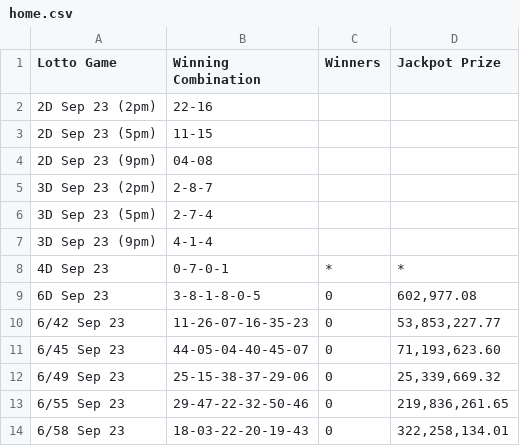
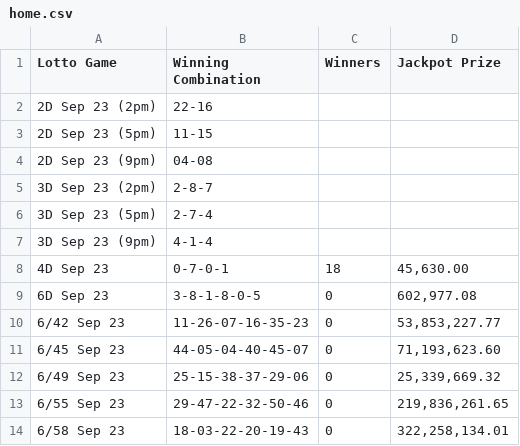
Before and after one commit to swertres/swertres.github.io, a CSV file: data/home.csv, drawn as a sheet.

```diff
--- a/data/home.csv
+++ b/data/home.csv
@@ -7,3 +7,3 @@ Lotto Game,Winning Combination,Winners,Jackpot Prize
 3D Sep 23 (9pm),4-1-4,,
-4D Sep 23,0-7-0-1,*,*
+4D Sep 23,0-7-0-1,18,"45,630.00"
 6D Sep 23,3-8-1-8-0-5,0,"602,977.08"
```
Also changed, not shown: data/sep-23-2026.csv.
